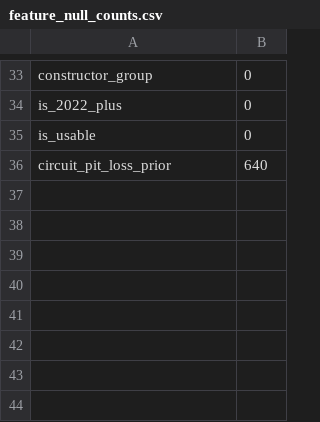
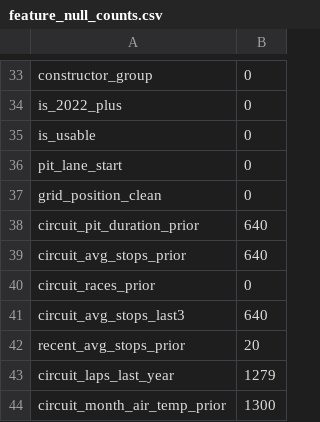
Before and after one commit to ShreyaGuleria/PitWise, a CSV file: reports/feature_null_counts.csv, drawn as a sheet; only a part is shown, gaps mark what is left out.

```diff
--- a/reports/feature_null_counts.csv
+++ b/reports/feature_null_counts.csv
@@ -35,2 +35,10 @@ is_2022_plus,0
 is_usable,0
-circuit_pit_loss_prior,640
+pit_lane_start,0
+grid_position_clean,0
+circuit_pit_duration_prior,640
+circuit_avg_stops_prior,640
+circuit_races_prior,0
+circuit_avg_stops_last3,640
+recent_avg_stops_prior,20
+circuit_laps_last_year,1279
+circuit_month_air_temp_prior,1300
```
Also changed, not shown: 27 other files.
